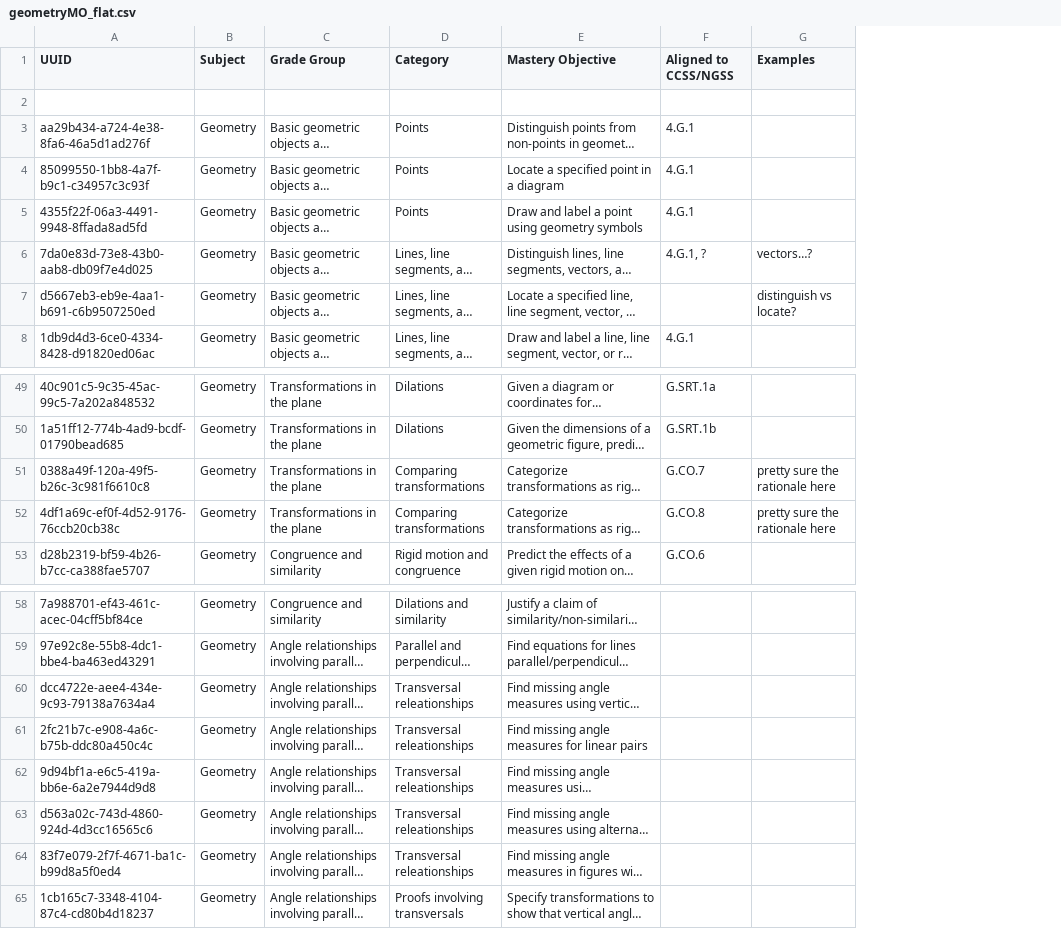
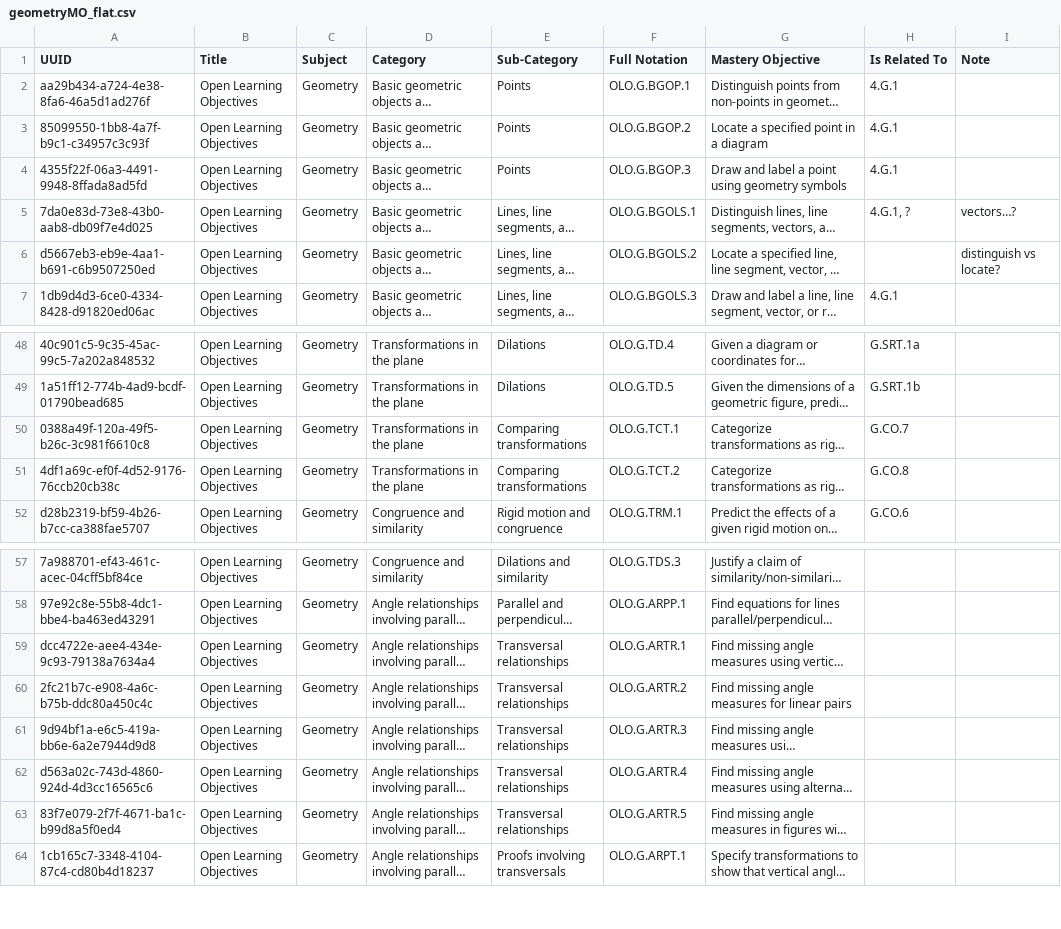
Before and after one commit to dormanmath/OpenLearningObjectives, a CSV file: Math/Geometry (DRAFT)/geometryMO_flat.csv, drawn as a sheet; only a part is shown, gaps mark what is left out; long unchanged cells end in …; removed rows and columns are numbered as before the commit, all else as after; the diff names each change by its address in the sheet, - before the commit and + after, or states it on an @@ line.

Commit message:
added identifiers

```diff
--- a/Math/Geometry (DRAFT)/geometryMO_flat.csv
+++ b/Math/Geometry (DRAFT)/geometryMO_flat.csv
+column B (Title), rows 2-7: all Open Learning Objectives; rows 48-52: all Open Learning Objectives; rows 57-64: all Open Learning Objectives
+column F (Full Notation), rows 2-7: OLO.G.BGOP.1 | OLO.G.BGOP.2 | OLO.G.BGOP.3 | OLO.G.BGOLS.1 | OLO.G.BGOLS.2 | OLO.G.BGOLS.3; rows 48-52: OLO.G.TD.4 | OLO.G.TD.5 | OLO.G.TCT.1 | OLO.G.TCT.2 | OLO.G.TRM.1; rows 57-64: OLO.G.TDS.3 | OLO.G.ARPP.1 | OLO.G.ARTR.1 | OLO.G.ARTR.2 | OLO.G.ARTR.3 | OLO.G.ARTR.4 | OLO.G.ARTR.5 | OLO.G.ARPT.1
-D1: Grade Group
+D1: Category
-E1: Category
+E1: Sub-Category
-H1: Aligned to CCSS/NGSS
+H1: Is Related To
-I1: Examples
+I1: Note
-row 2: (empty)
-I50:I51 (Note): pretty sure the rationale here
+I50:I51 (Note): (empty)
-E59:E63 (Sub-Category): Transversal releationships
+E59:E63 (Sub-Category): Transversal relationships
```
